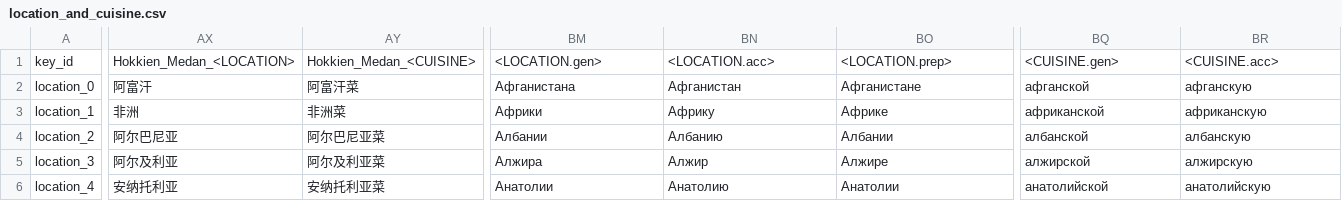
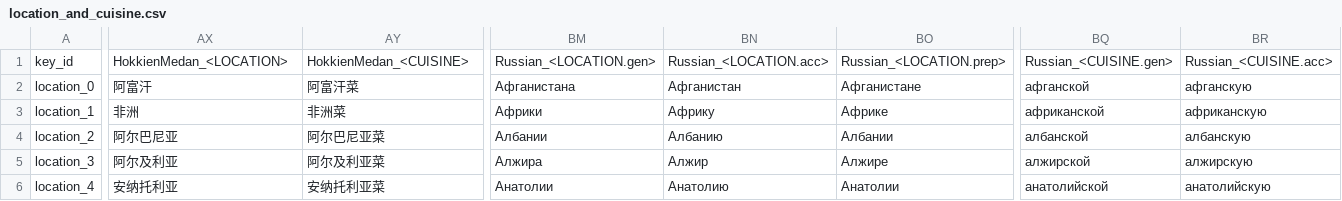
Before and after one commit to worldcuisines/worldcuisines, a CSV file: generate_vqa/resources/location_and_cuisine.csv, drawn as a sheet; only a part is shown, gaps mark what is left out; the diff covers the shown part only; the diff names each change by its address in the sheet, - before the commit and + after, or states it on an @@ line.

Commit message:
Final code with dataset generated corresponding to each tasks

```diff
--- a/generate_vqa/resources/location_and_cuisine.csv
+++ b/generate_vqa/resources/location_and_cuisine.csv
-AX1: Hokkien_Medan_<LOCATION>
+AX1: HokkienMedan_<LOCATION>
-AY1: Hokkien_Medan_<CUISINE>
+AY1: HokkienMedan_<CUISINE>
-BM1: <LOCATION.gen>
+BM1: Russian_<LOCATION.gen>
-BN1: <LOCATION.acc>
+BN1: Russian_<LOCATION.acc>
-BO1: <LOCATION.prep>
+BO1: Russian_<LOCATION.prep>
-BQ1: <CUISINE.gen>
+BQ1: Russian_<CUISINE.gen>
-BR1: <CUISINE.acc>
+BR1: Russian_<CUISINE.acc>
```
Also changed, not shown: 1 edited cell elsewhere in this file, generate_vqa/resources/query_ctx.csv, 9 other files.
